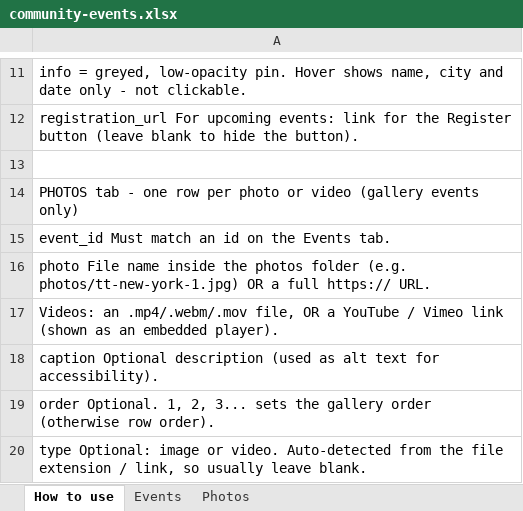
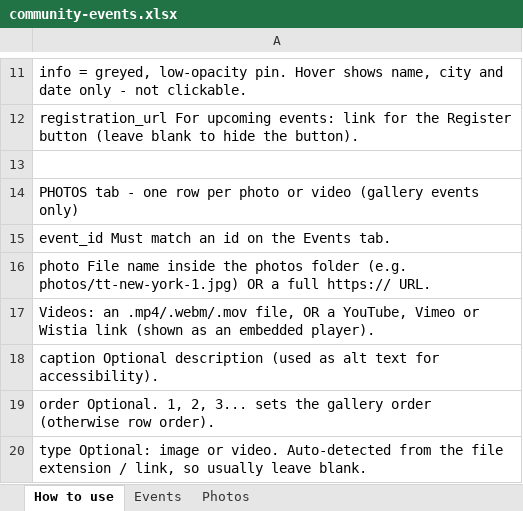
Before and after one commit to housecallpanda/event-map, an Excel workbook: community-events.xlsx, sheet How to use, drawn as a sheet; only a part is shown, gaps mark what is left out; values as stored, in another font and other column widths than the file's, no borders; the diff names each change by its address in the sheet, - before the commit and + after, or states it on an @@ line.

```diff
--- a/community-events.xlsx (sheet How to use)
+++ b/community-events.xlsx (sheet How to use)
-A17: …OR a YouTube / Vimeo link (shown…
+A17: …OR a YouTube, Vimeo or Wistia link (shown…
```
Also changed, not shown: 1 other file.
